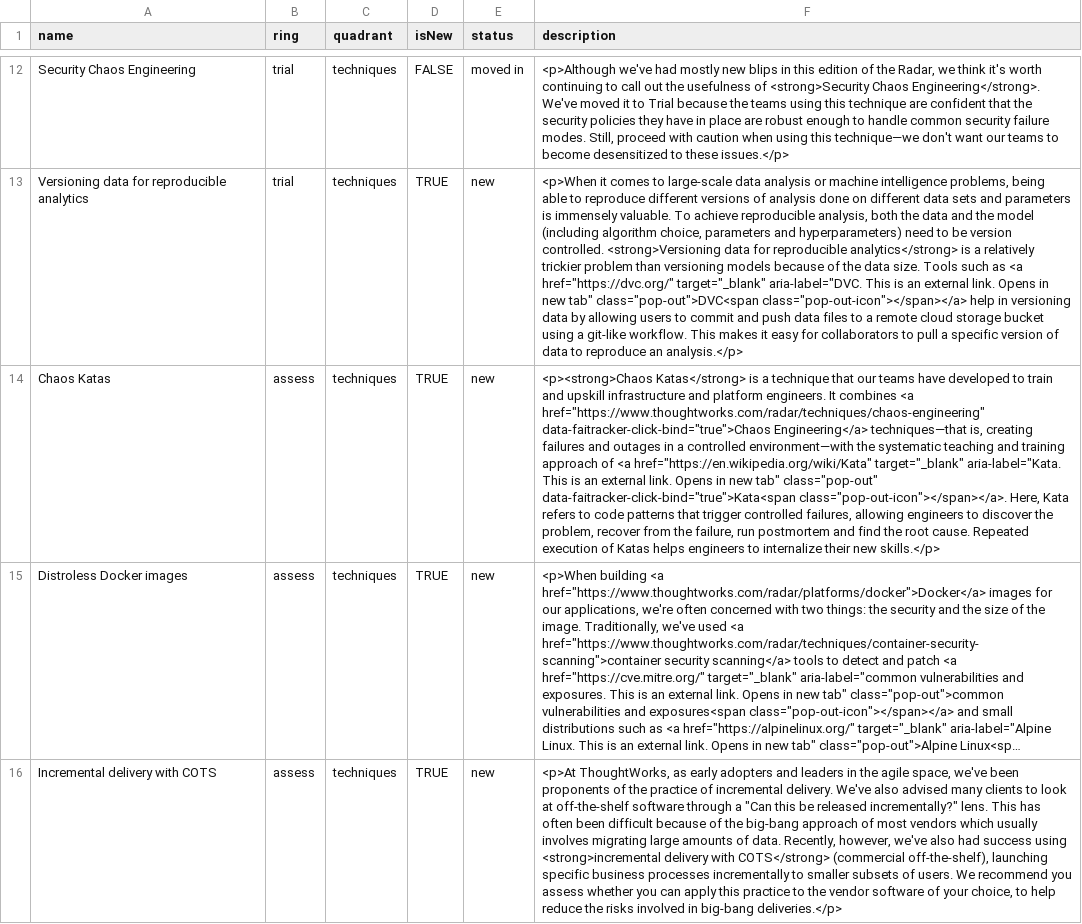
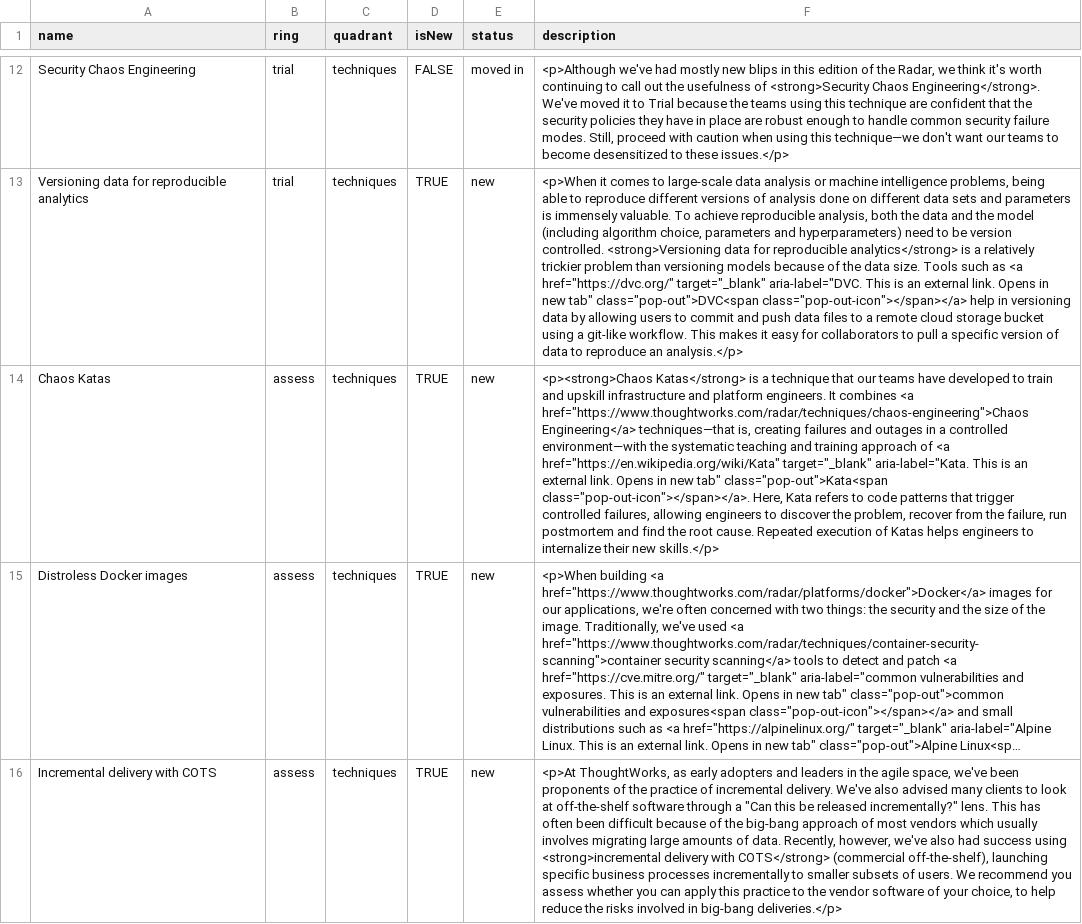
Before and after one commit to setchy/thoughtworks-tech-radar-volumes, a CSV file: volumes/csv/Thoughtworks Technology Radar Volume 19 (Nov 2018).csv, drawn as a sheet; only a part is shown, gaps mark what is left out; long unchanged cells end in …; the diff names each change by its address in the sheet, - before the commit and + after, or states it on an @@ line.

```diff
--- a/volumes/csv/Thoughtworks Technology Radar Volume 19 (Nov 2018).csv
+++ b/volumes/csv/Thoughtworks Technology Radar Volume 19 (Nov 2018).csv
-F14 (description): …combines <a href="https://www.thoughtworks.com/radar/techniques/chaos-engineering" data-faitracker-click-bind="true">Chaos Engineering</a> techniques—that is, creating failures and outages in a controlled environment—with the systematic teaching and training approach of <a href="https://en.wikipedia.org/wiki/Kata" target="_blank" aria-label="Kata. This is an external link. Opens in new tab" class="pop-out" data-faitracker-click-bind="true">Kata<span class="pop-out-icon"></span></a>. Here,…
+F14 (description): …combines <a href="https://www.thoughtworks.com/radar/techniques/chaos-engineering">Chaos Engineering</a> techniques—that is, creating failures and outages in a controlled environment—with the systematic teaching and training approach of <a href="https://en.wikipedia.org/wiki/Kata" target="_blank" aria-label="Kata. This is an external link. Opens in new tab" class="pop-out">Kata<span class="pop-out-icon"></span></a>. Here,…
```
Also changed, not shown: volumes/csv/Thoughtworks Technology Radar Volume 12 (May 2015).csv, volumes/csv/Thoughtworks Technology Radar Volume 22 (May 2020).csv, 12 other files.
